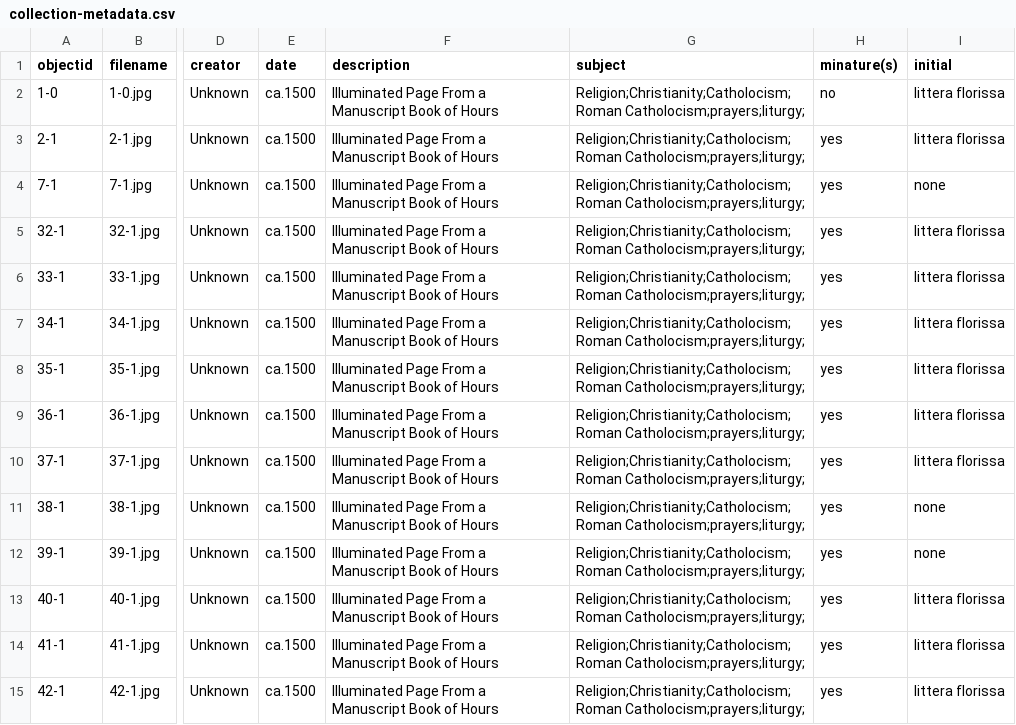
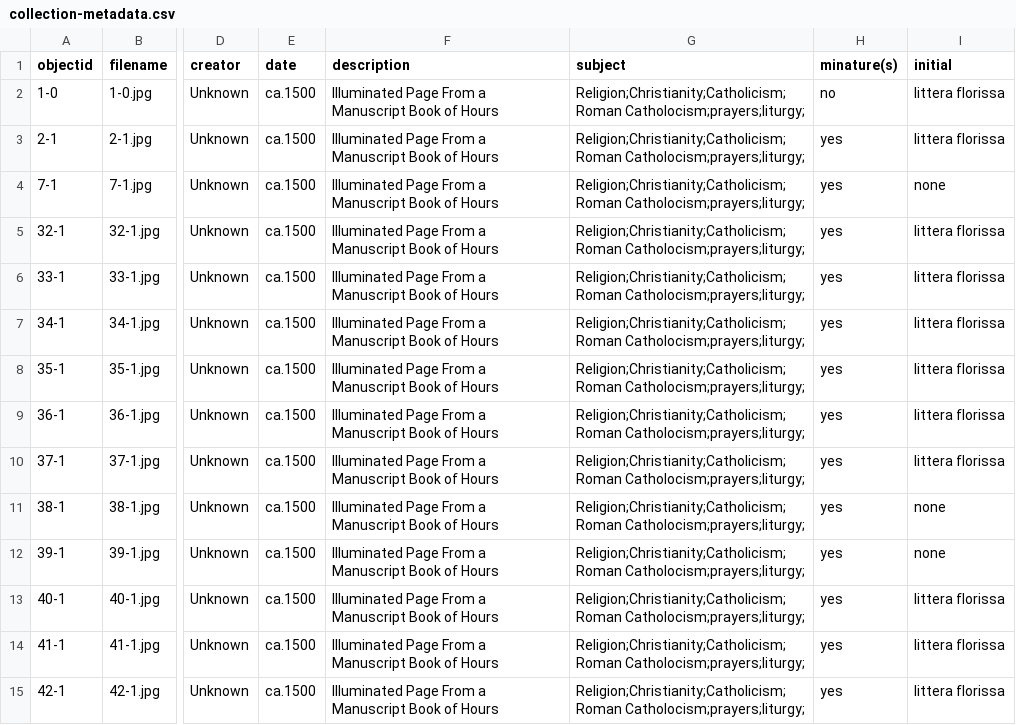
Before and after one commit to alamorri/Status-and-the-Sacred, a CSV file: _data/collection-metadata.csv, drawn as a sheet; only a part is shown, gaps mark what is left out; the diff covers the shown part only; the diff names each change by its address in the sheet, - before the commit and + after, or states it on an @@ line.

Commit message:
Update collection-metadata.csv

```diff
--- a/_data/collection-metadata.csv
+++ b/_data/collection-metadata.csv
-G2:G15 (subject): Religion;Christianity;Catholocism;Roman Catholocism;prayers;liturgy;
+G2:G15 (subject): Religion;Christianity;Catholicism;Roman Catholocism;prayers;liturgy;
```
Also changed, not shown: 16 edited cells elsewhere in this file.
